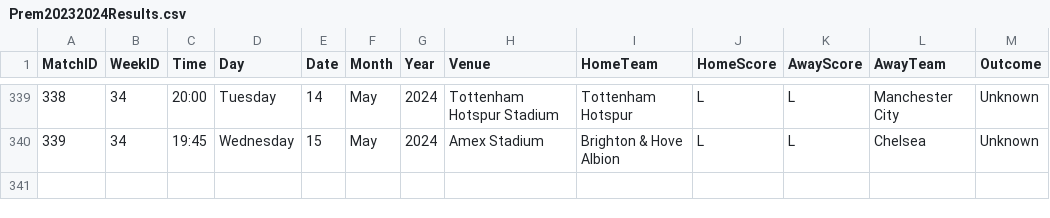
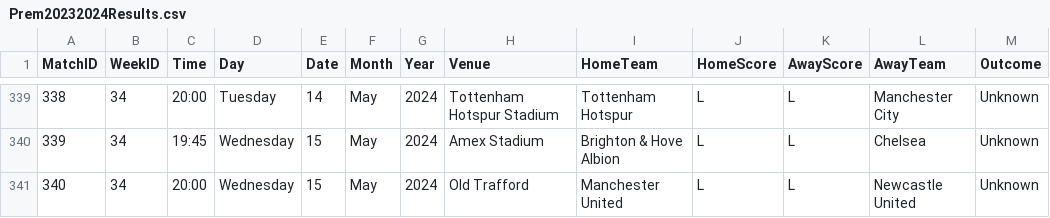
Before and after one commit to plcr9/Prem20232024, a CSV file: lib/Prem20232024Results.csv, drawn as a sheet; only a part is shown, gaps mark what is left out.

Commit message:
Update Prem20232024Results.csv

```diff
--- a/lib/Prem20232024Results.csv
+++ b/lib/Prem20232024Results.csv
@@ -340 +340,2 @@
 339,34,19:45,Wednesday,15,May,2024,Amex Stadium,Brighton & Hove Albion,L,L,Chelsea,Unknown
+340,34,20:00,Wednesday,15,May,2024,Old Trafford,Manchester United,L,L,Newcastle United,Unknown,
```
